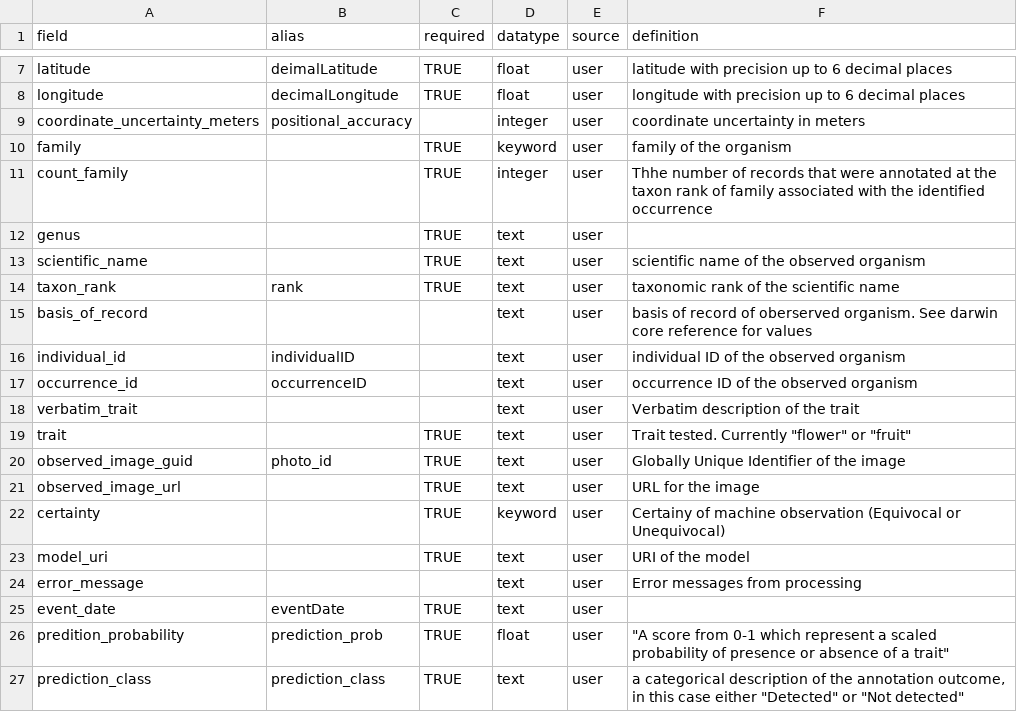
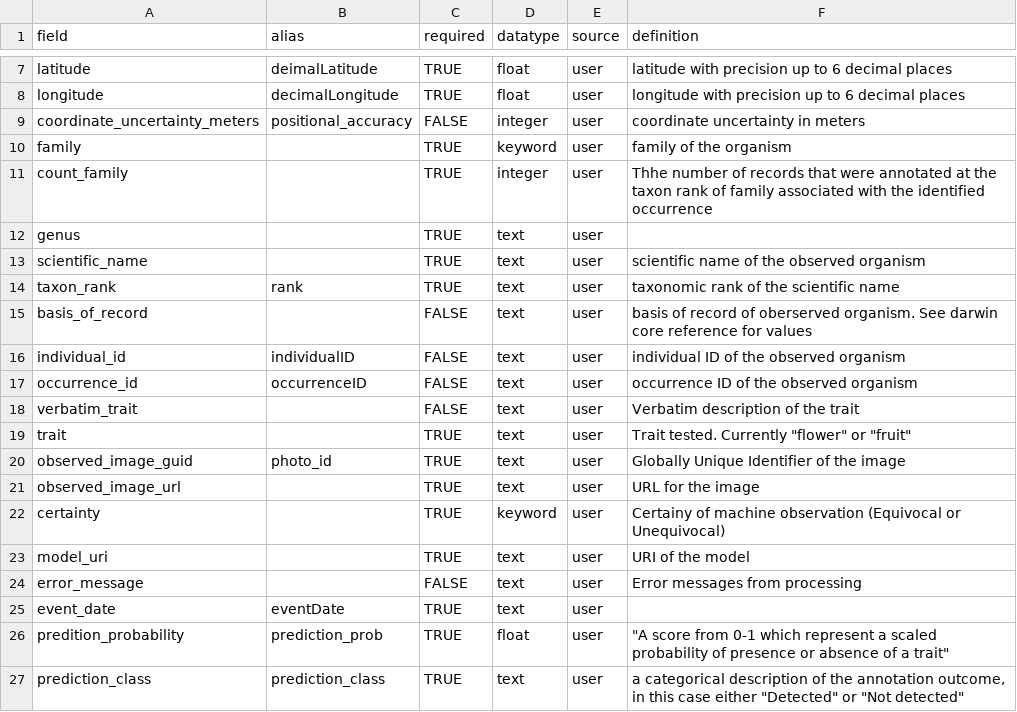
Before and after one commit to Phenobase/phenobase_data, a CSV file: data/columns.csv, drawn as a sheet; only a part is shown, gaps mark what is left out.

Commit message:
adding false values

```diff
--- a/data/columns.csv
+++ b/data/columns.csv
@@ -8,3 +8,3 @@ latitude,deimalLatitude,TRUE,float,user,latitude with precision up to 6 decimal
 longitude,decimalLongitude,TRUE,float,user,longitude with precision up to 6 decimal places
-coordinate_uncertainty_meters,positional_accuracy,,integer,user,coordinate uncertainty in meters
+coordinate_uncertainty_meters,positional_accuracy,FALSE,integer,user,coordinate uncertainty in meters
 family,,TRUE,keyword,user,family of the organism
@@ -14,6 +14,6 @@ scientific_name,,TRUE,text,user,scientific name of the observed organism
 taxon_rank,rank,TRUE,text,user,taxonomic rank of the scientific name
-basis_of_record,,,text,user,basis of record of oberserved organism.  See darwin core reference for values
-individual_id,individualID,,text,user,individual ID of the observed organism
-occurrence_id,occurrenceID,,text,user,occurrence ID of the observed organism
-verbatim_trait,,,text,user,Verbatim description of the trait
+basis_of_record,,FALSE,text,user,basis of record of oberserved organism.  See darwin core reference for values
+individual_id,individualID,FALSE,text,user,individual ID of the observed organism
+occurrence_id,occurrenceID,FALSE,text,user,occurrence ID of the observed organism
+verbatim_trait,,FALSE,text,user,Verbatim description of the trait
 trait,,TRUE,text,user,"Trait tested.  Currently ""flower"" or ""fruit"""
@@ -23,3 +23,3 @@ certainty,,TRUE,keyword,user,Certainy of machine observation (Equivocal or Unequ
 model_uri,,TRUE,text,user,URI of the model
-error_message,,,text,user,Error messages from processing
+error_message,,FALSE,text,user,Error messages from processing
 event_date,eventDate,TRUE,text,user,
```
